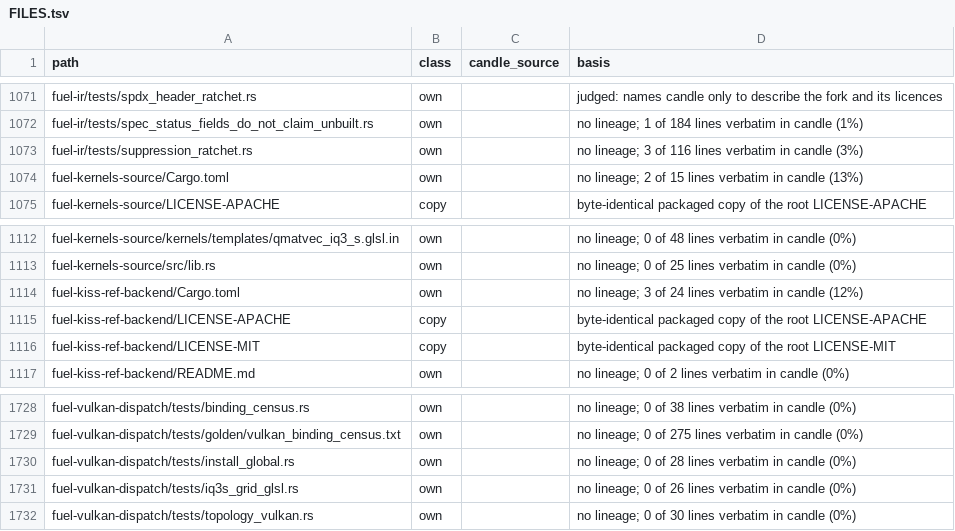
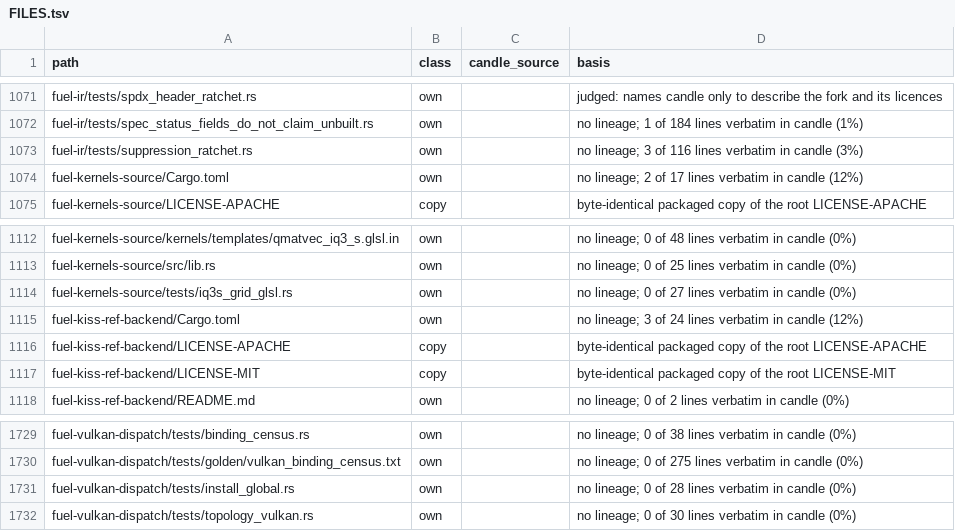
Before and after one commit to ThinkersJournal/fuel, a TSV file: docs/provenance/FILES.tsv, drawn as a sheet; only a part is shown, gaps mark what is left out.

```diff
--- a/docs/provenance/FILES.tsv
+++ b/docs/provenance/FILES.tsv
@@ -1073,3 +1073,3 @@ fuel-ir/tests/spec_status_fields_do_not_claim_unbuilt.rs	own		no lineage; 1 of 1
 fuel-ir/tests/suppression_ratchet.rs	own		no lineage; 3 of 116 lines verbatim in candle (3%)
-fuel-kernels-source/Cargo.toml	own		no lineage; 2 of 15 lines verbatim in candle (13%)
+fuel-kernels-source/Cargo.toml	own		no lineage; 2 of 17 lines verbatim in candle (12%)
 fuel-kernels-source/LICENSE-APACHE	copy		byte-identical packaged copy of the root LICENSE-APACHE
@@ -1113,2 +1113,3 @@ fuel-kernels-source/kernels/templates/qmatvec_iq3_s.glsl.in	own		no lineage; 0 o
 fuel-kernels-source/src/lib.rs	own		no lineage; 0 of 25 lines verbatim in candle (0%)
+fuel-kernels-source/tests/iq3s_grid_glsl.rs	own		no lineage; 0 of 27 lines verbatim in candle (0%)
 fuel-kiss-ref-backend/Cargo.toml	own		no lineage; 3 of 24 lines verbatim in candle (12%)
@@ -1730,3 +1731,2 @@ fuel-vulkan-dispatch/tests/golden/vulkan_binding_census.txt	own		no lineage; 0 o
 fuel-vulkan-dispatch/tests/install_global.rs	own		no lineage; 0 of 28 lines verbatim in candle (0%)
-fuel-vulkan-dispatch/tests/iq3s_grid_glsl.rs	own		no lineage; 0 of 26 lines verbatim in candle (0%)
 fuel-vulkan-dispatch/tests/topology_vulkan.rs	own		no lineage; 0 of 30 lines verbatim in candle (0%)
```
Also changed, not shown: 1 other file.
